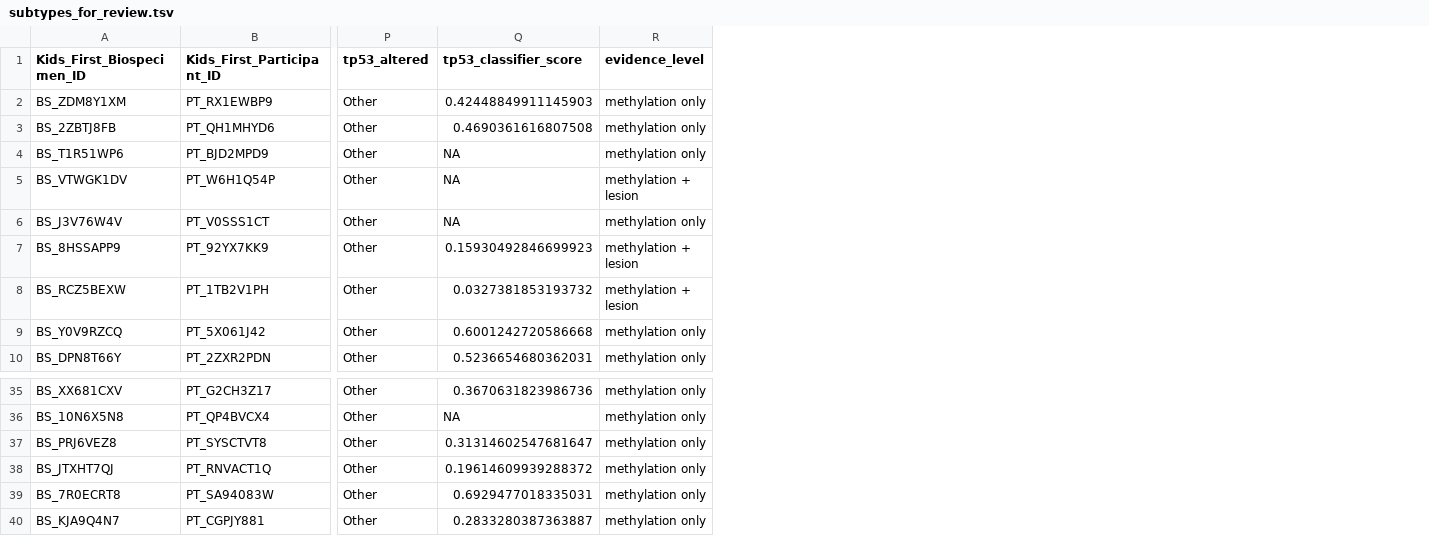
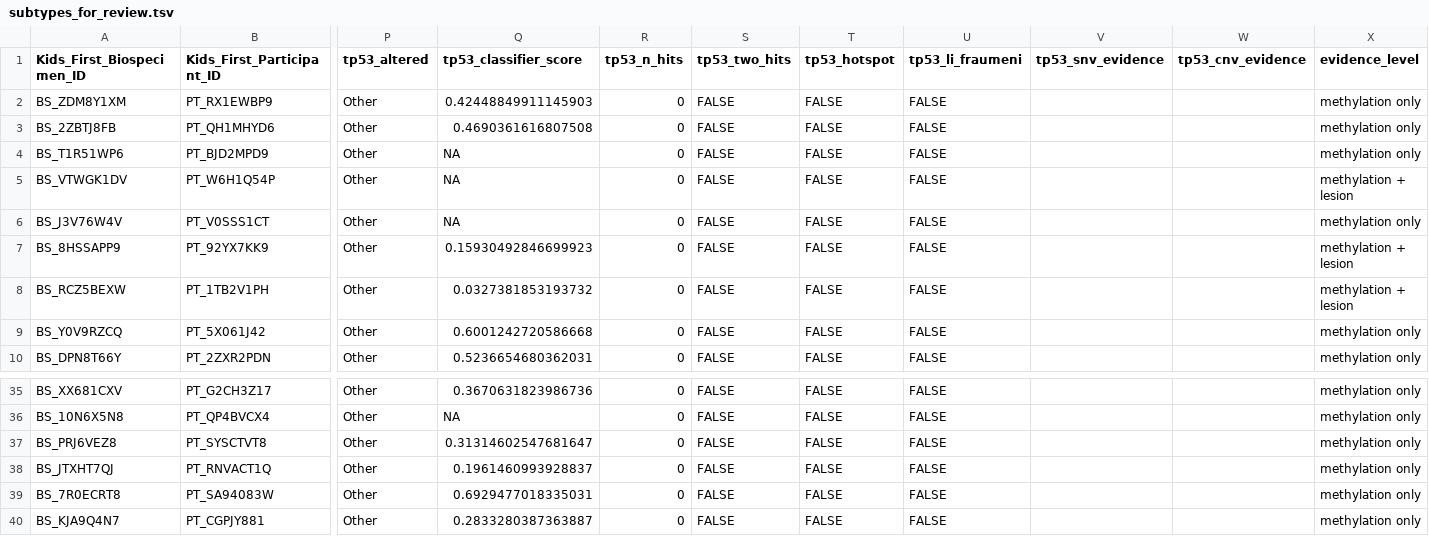
Before and after one commit to rokitalab/OpenPedCan-Project-CNH, a TSV file: analyses/molecular-subtyping-CNS/results/subtypes_for_review.tsv, drawn as a sheet; only a part is shown, gaps mark what is left out; the diff names each change by its address in the sheet, - before the commit and + after, or states it on an @@ line.

```diff
--- a/analyses/molecular-subtyping-CNS/results/subtypes_for_review.tsv
+++ b/analyses/molecular-subtyping-CNS/results/subtypes_for_review.tsv
+column R (tp53_n_hits), rows 2-10: all 0; rows 35-40: all 0
+column S (tp53_two_hits), rows 2-10: all FALSE; rows 35-40: all FALSE
+column T (tp53_hotspot), rows 2-10: all FALSE; rows 35-40: all FALSE
+column U (tp53_li_fraumeni), rows 2-10: all FALSE; rows 35-40: all FALSE
+column V (tp53_snv_evidence), empty
+column W (tp53_cnv_evidence), empty
-Q38 (tp53_classifier_score): 0.19614609939288372
+Q38 (tp53_classifier_score): 0.1961460993928837
```
Also changed, not shown: 4 other files.
